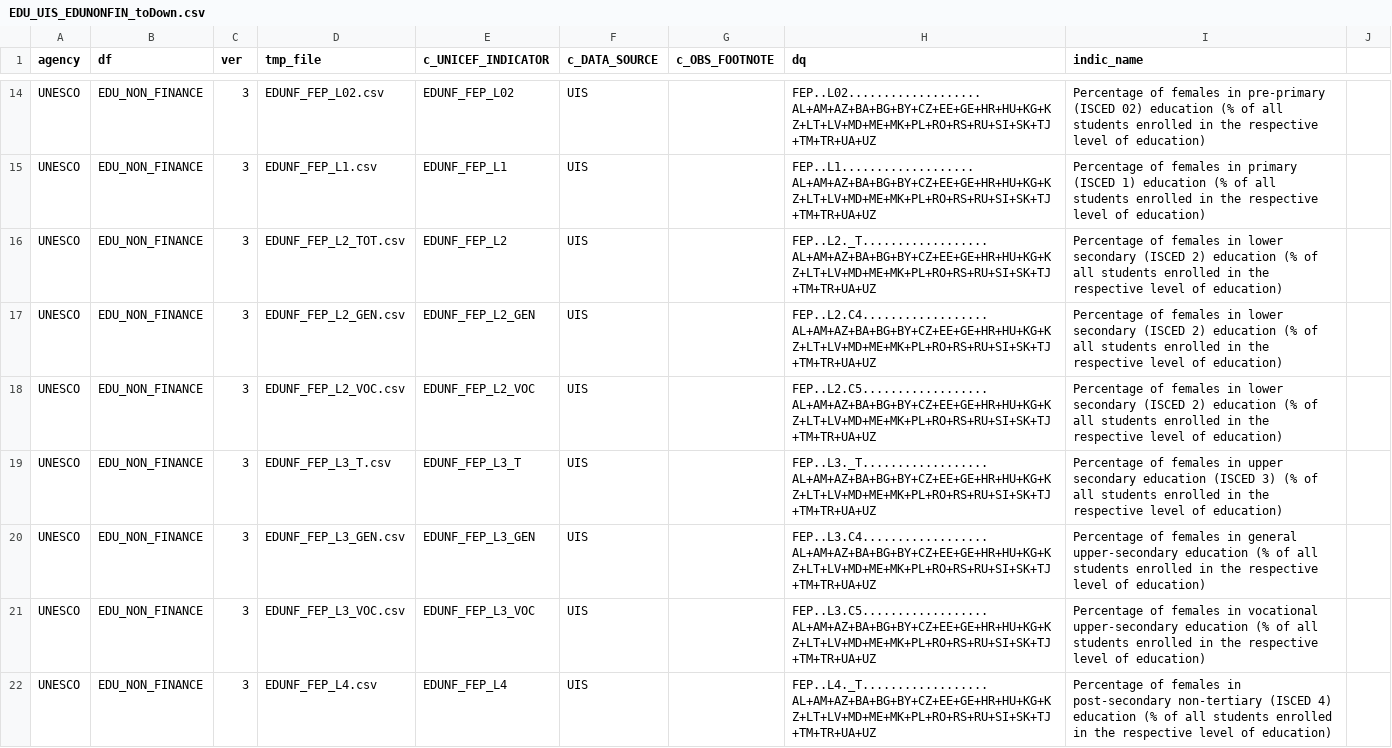
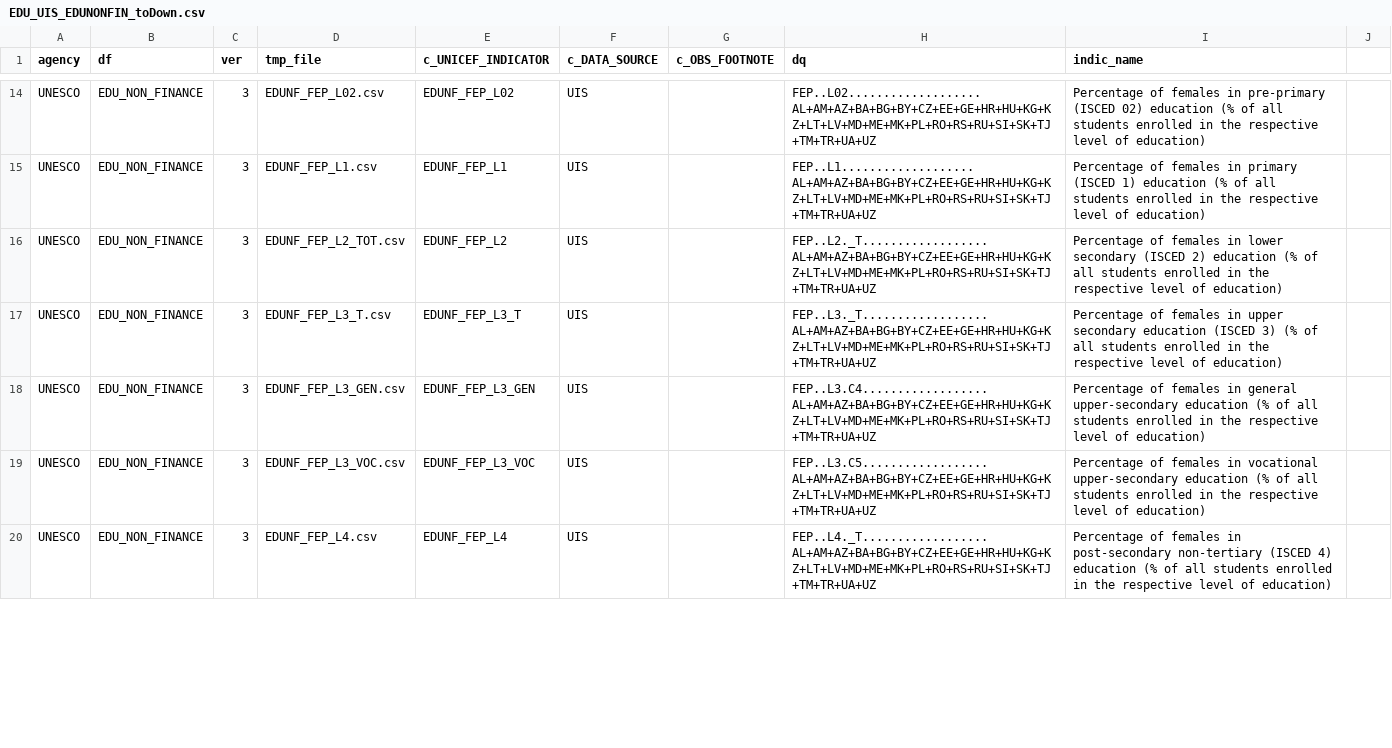
Before and after one commit to UNICEFECAR/ETL_Transmonee, a CSV file: source_configs/unesco/EDU_UIS_EDUNONFIN_toDown.csv, drawn as a sheet; only a part is shown, gaps mark what is left out; the diff covers the shown part only.

```diff
--- a/source_configs/unesco/EDU_UIS_EDUNONFIN_toDown.csv
+++ b/source_configs/unesco/EDU_UIS_EDUNONFIN_toDown.csv
@@ -16,4 +16,2 @@ UNESCO,EDU_NON_FINANCE,3,EDUNF_FEP_L1.csv,EDUNF_FEP_L1,UIS,,FEP..L1.............
 UNESCO,EDU_NON_FINANCE,3,EDUNF_FEP_L2_TOT.csv,EDUNF_FEP_L2,UIS,,FEP..L2._T..................AL+AM+AZ+BA+BG+BY+CZ+EE+GE+HR+HU+KG+KZ+LT+LV+MD+ME+MK+PL+RO+RS+RU+SI+SK+TJ+TM+TR+UA+UZ,Percentage of females in lower secondary  (ISCED 2) education (% of all students enrolled in the respective level of education),
-UNESCO,EDU_NON_FINANCE,3,EDUNF_FEP_L2_GEN.csv,EDUNF_FEP_L2_GEN,UIS,,FEP..L2.C4..................AL+AM+AZ+BA+BG+BY+CZ+EE+GE+HR+HU+KG+KZ+LT+LV+MD+ME+MK+PL+RO+RS+RU+SI+SK+TJ+TM+TR+UA+UZ,Percentage of females in lower secondary  (ISCED 2) education (% of all students enrolled in the respective level of education),
-UNESCO,EDU_NON_FINANCE,3,EDUNF_FEP_L2_VOC.csv,EDUNF_FEP_L2_VOC,UIS,,FEP..L2.C5..................AL+AM+AZ+BA+BG+BY+CZ+EE+GE+HR+HU+KG+KZ+LT+LV+MD+ME+MK+PL+RO+RS+RU+SI+SK+TJ+TM+TR+UA+UZ,Percentage of females in lower secondary  (ISCED 2) education (% of all students enrolled in the respective level of education),
 UNESCO,EDU_NON_FINANCE,3,EDUNF_FEP_L3_T.csv,EDUNF_FEP_L3_T,UIS,,FEP..L3._T..................AL+AM+AZ+BA+BG+BY+CZ+EE+GE+HR+HU+KG+KZ+LT+LV+MD+ME+MK+PL+RO+RS+RU+SI+SK+TJ+TM+TR+UA+UZ,Percentage of females in upper secondary education (ISCED 3) (% of all students enrolled in the respective level of education),
```
Also changed, not shown: 2 removed rows and 5 edited cells elsewhere in this file, source_configs/unesco/EDU_UIS_EDUFIN_toDown.csv, source_configs/unesco/EDU_UIS_SDG4_toDown.csv, 2 other files.
